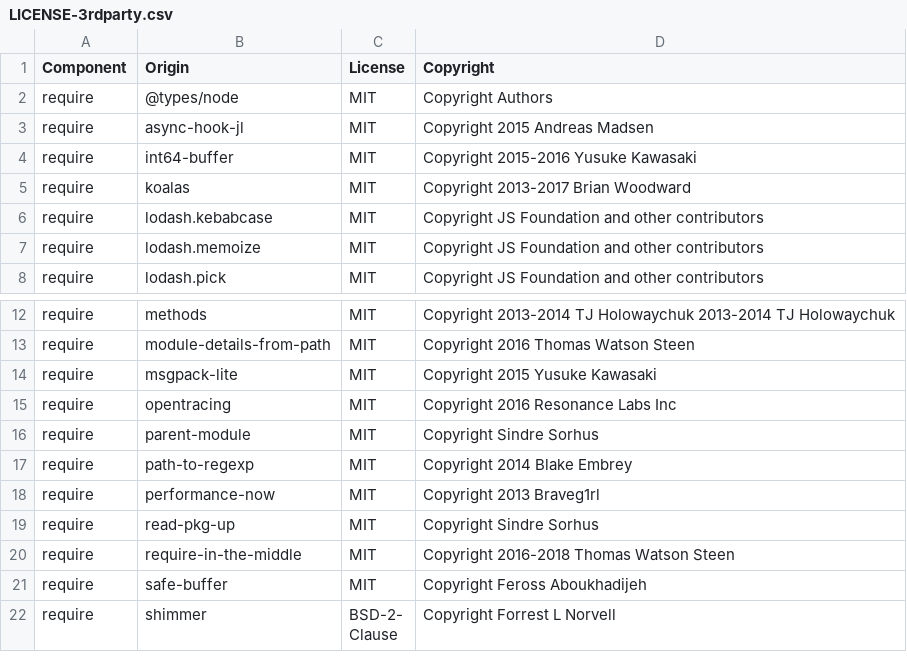
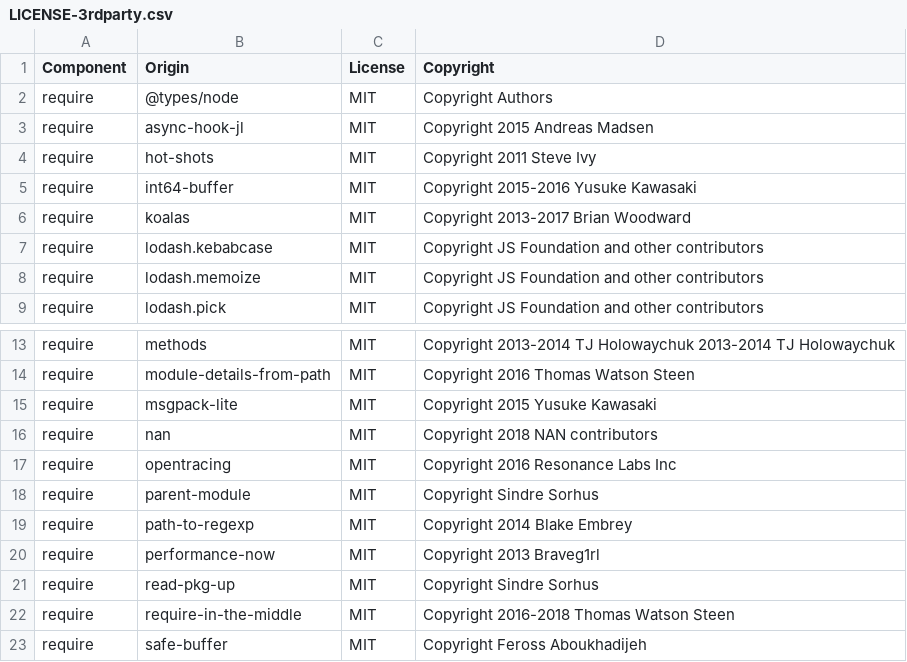
Before and after one commit to DataDog/dd-trace-js, a CSV file: LICENSE-3rdparty.csv, drawn as a sheet; only a part is shown, gaps mark what is left out; the shorter side is filled out with more unchanged rows; the diff names each change by its address in the sheet, - before the commit and + after, or states it on an @@ line.

```diff
--- a/LICENSE-3rdparty.csv
+++ b/LICENSE-3rdparty.csv
+row 4: require | hot-shots | MIT | Copyright 2011 Steve Ivy
+row 16: require | nan | MIT | Copyright 2018 NAN contributors
```
Also changed, not shown: 37 other files.
